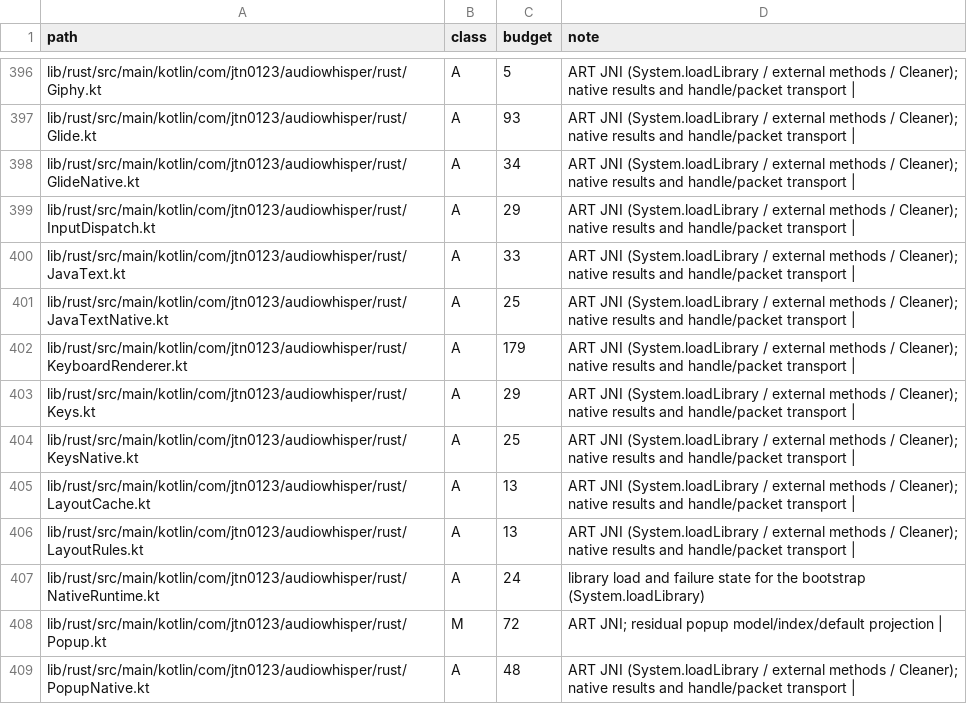
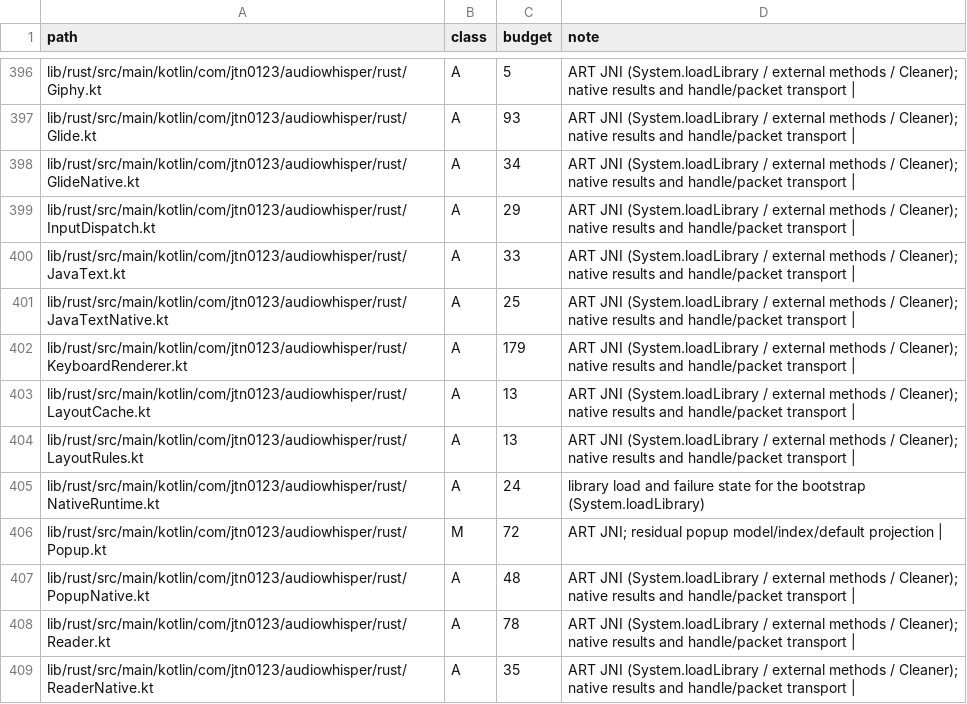
Before and after one commit to jtn0123/AudioWhisper-Keyboard, a TSV file: docs/jvm-ledger.tsv, drawn as a sheet; only a part is shown, gaps mark what is left out; the shorter side is filled out with more unchanged rows; the diff names each change by its address in the sheet, - before the commit and + after, or states it on an @@ line.

```diff
--- a/docs/jvm-ledger.tsv
+++ b/docs/jvm-ledger.tsv
-row 403: lib/rust/src/main/kotlin/com/jtn0123/audiowhisper/rust/Keys.kt | A | 29 | ART JNI (System.loadLibrary / external methods / Cleaner); native results and handle/packet transport
-row 404: lib/rust/src/main/kotlin/com/jtn0123/audiowhisper/rust/KeysNative.kt | A | 25 | ART JNI (System.loadLibrary / external methods / Cleaner); native results and handle/packet transport
```
Also changed, not shown: 6 other files.
